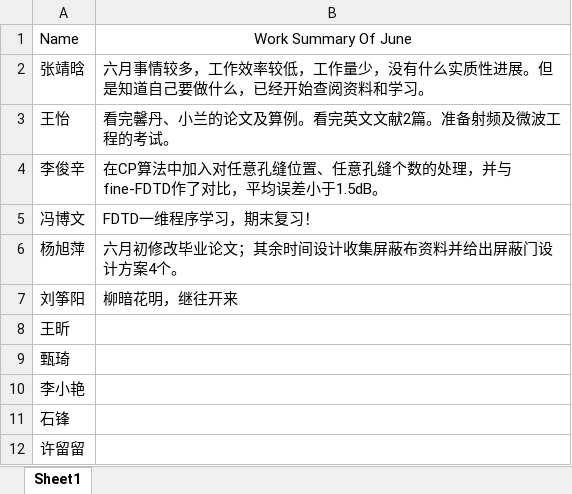
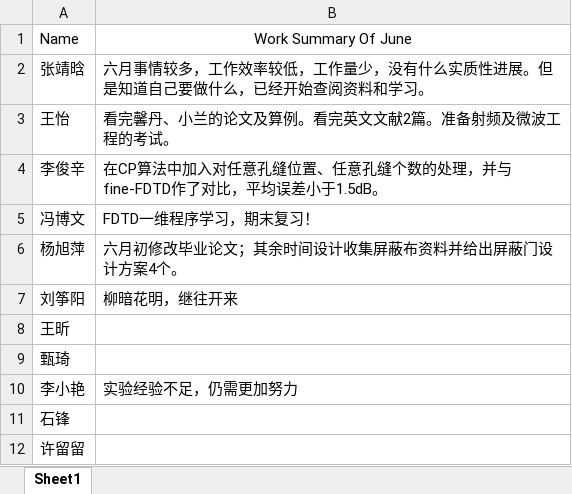
Before and after one commit to sculiuzy/theFirst, an Excel workbook: 六月份全体工作总结.xlsx, sheet Sheet1, drawn as a sheet; values as stored, in another font and other column widths than the file's, no borders; the diff names each change by its address in the sheet, - before the commit and + after, or states it on an @@ line.

Commit message:
add_LXY

```diff
--- a/六月份全体工作总结.xlsx (sheet Sheet1)
+++ b/六月份全体工作总结.xlsx (sheet Sheet1)
-B10: (empty)
+B10: 实验经验不足，仍需更加努力
```
